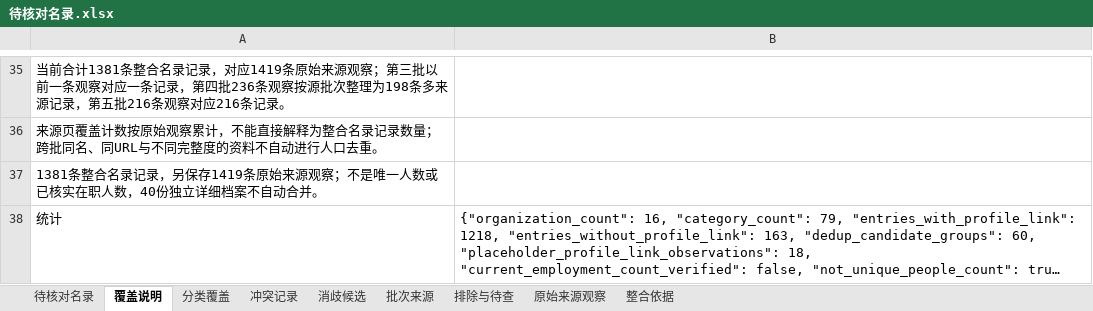
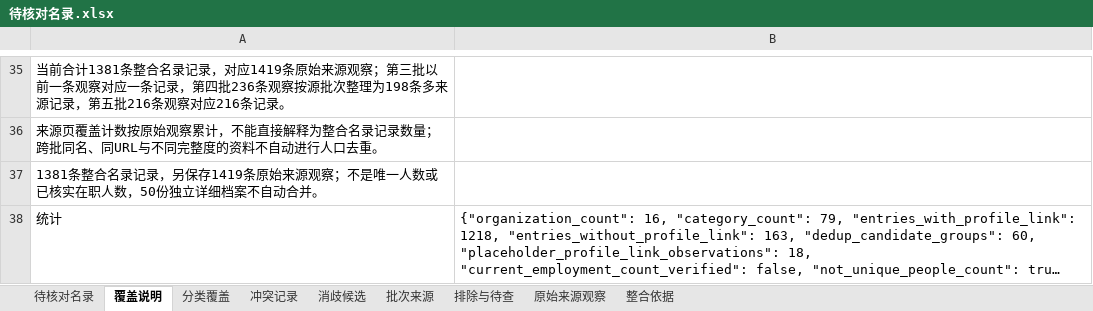
Before and after one commit to aikyolin/-cn-985-academic-amatlas, an Excel workbook: site/exports/待核对名录.xlsx, sheet 覆盖说明, drawn as a sheet; only a part is shown, gaps mark what is left out; long unchanged cells end in …; values as stored, in another font and other column widths than the file's, no borders; table styles not drawn; the diff names each change by its address in the sheet, - before the commit and + after, or states it on an @@ line.

```diff
--- a/site/exports/待核对名录.xlsx (sheet 覆盖说明)
+++ b/site/exports/待核对名录.xlsx (sheet 覆盖说明)
-A37: …职人数，40份独立详…
+A37: …职人数，50份独立详…
```
Also changed, not shown: sheet 待核对名录, 10 other files.
